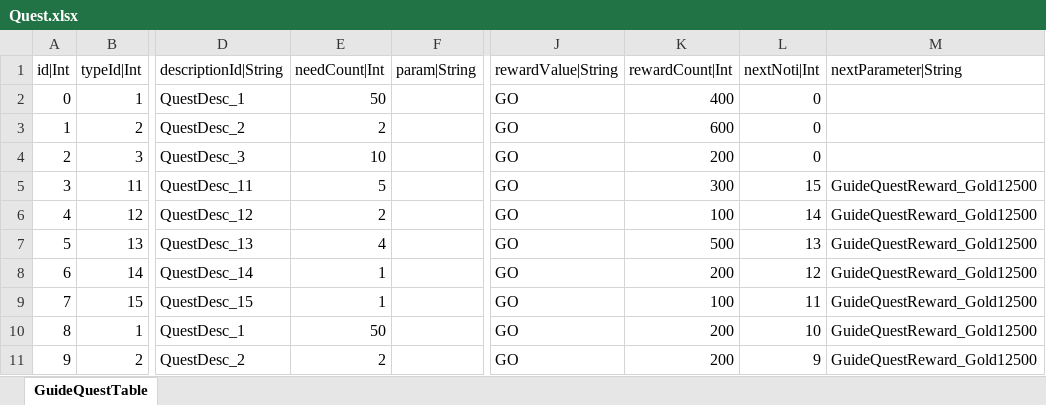
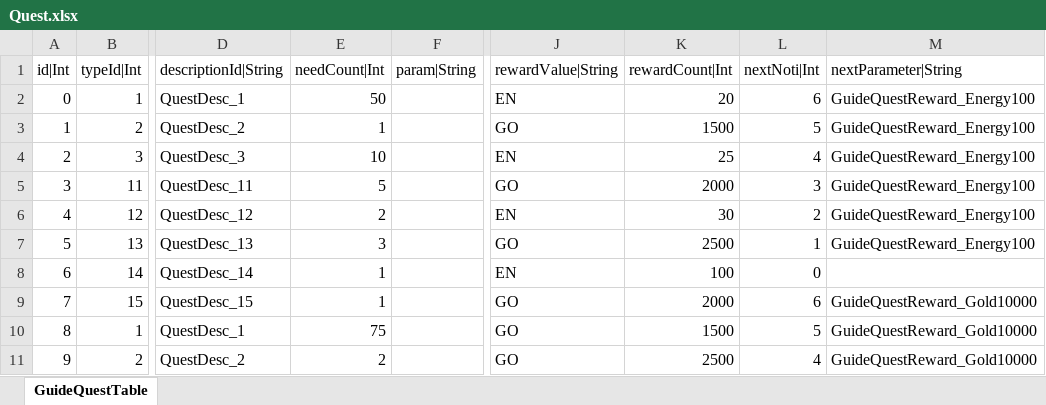
Before and after one commit to hayannal/ProjectNameless, an Excel workbook: Excel/Quest.xlsx, sheet GuideQuestTable, drawn as a sheet; only a part is shown, gaps mark what is left out; values as stored, in another font and other column widths than the file's, no borders; the diff covers the shown part only; the diff names each change by its address in the sheet, - before the commit and + after, or states it on an @@ line.

```diff
--- a/Excel/Quest.xlsx (sheet GuideQuestTable)
+++ b/Excel/Quest.xlsx (sheet GuideQuestTable)
-J2 (rewardValue|String): GO
+J2 (rewardValue|String): EN
-K2 (rewardCount|Int): 400
+K2 (rewardCount|Int): 20
-L2 (nextNoti|Int): 0
+L2 (nextNoti|Int): 6
-M2:M4 (nextParameter|String): (empty)
+M2:M4 (nextParameter|String): GuideQuestReward_Energy100
-E3 (needCount|Int): 2
+E3 (needCount|Int): 1
-K3 (rewardCount|Int): 600
+K3 (rewardCount|Int): 1500
-L3 (nextNoti|Int): 0
+L3 (nextNoti|Int): 5
-J4 (rewardValue|String): GO
+J4 (rewardValue|String): EN
-K4 (rewardCount|Int): 200
+K4 (rewardCount|Int): 25
-L4 (nextNoti|Int): 0
+L4 (nextNoti|Int): 4
-K5 (rewardCount|Int): 300
+K5 (rewardCount|Int): 2000
-L5 (nextNoti|Int): 15
+L5 (nextNoti|Int): 3
-M5:M7 (nextParameter|String): GuideQuestReward_Gold12500
+M5:M7 (nextParameter|String): GuideQuestReward_Energy100
-J6 (rewardValue|String): GO
+J6 (rewardValue|String): EN
-K6 (rewardCount|Int): 100
+K6 (rewardCount|Int): 30
-L6 (nextNoti|Int): 14
+L6 (nextNoti|Int): 2
-E7 (needCount|Int): 4
+E7 (needCount|Int): 3
-K7 (rewardCount|Int): 500
+K7 (rewardCount|Int): 2500
-L7 (nextNoti|Int): 13
+L7 (nextNoti|Int): 1
-J8 (rewardValue|String): GO
+J8 (rewardValue|String): EN
-K8 (rewardCount|Int): 200
+K8 (rewardCount|Int): 100
-L8 (nextNoti|Int): 12
+L8 (nextNoti|Int): 0
-M8 (nextParameter|String): GuideQuestReward_Gold12500
+M8 (nextParameter|String): (empty)
-K9 (rewardCount|Int): 100
+K9 (rewardCount|Int): 2000
-L9 (nextNoti|Int): 11
+L9 (nextNoti|Int): 6
-M9:M11 (nextParameter|String): GuideQuestReward_Gold12500
+M9:M11 (nextParameter|String): GuideQuestReward_Gold10000
-E10 (needCount|Int): 50
+E10 (needCount|Int): 75
-K10 (rewardCount|Int): 200
+K10 (rewardCount|Int): 1500
-L10 (nextNoti|Int): 10
+L10 (nextNoti|Int): 5
-K11 (rewardCount|Int): 200
+K11 (rewardCount|Int): 2500
-L11 (nextNoti|Int): 9
+L11 (nextNoti|Int): 4
```
Also changed, not shown: 35 edited cells elsewhere in this sheet, 1 other file.
